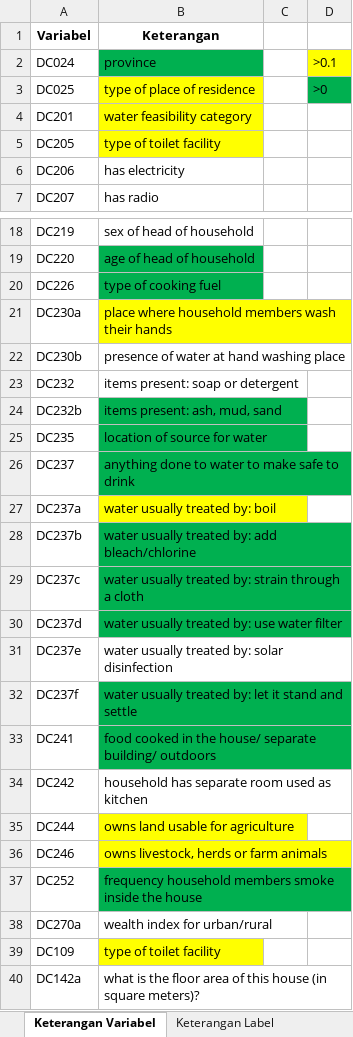
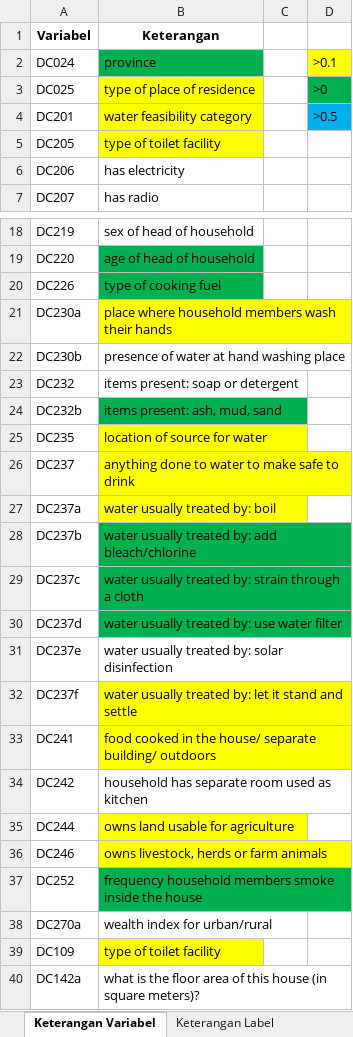
Before and after one commit to adrianuscharlie/DSC, an Excel workbook: Metadata DSC.xlsx, sheet Keterangan Variabel, drawn as a sheet; only a part is shown, gaps mark what is left out; values as stored, in another font and other column widths than the file's, no borders; the diff names each change by its address in the sheet, - before the commit and + after, or states it on an @@ line.

```diff
--- a/Metadata DSC.xlsx (sheet Keterangan Variabel)
+++ b/Metadata DSC.xlsx (sheet Keterangan Variabel)
-D4: (empty)
+D4: >0.5
-D4 fill: none
+D4 fill: #00B0F0
-B25:B26 fill: #00B050
+B25:B26 fill: #FFFF00
-B32:B33 fill: #00B050
+B32:B33 fill: #FFFF00
```
Also changed, not shown: other sheet tabs, 17 other files.
